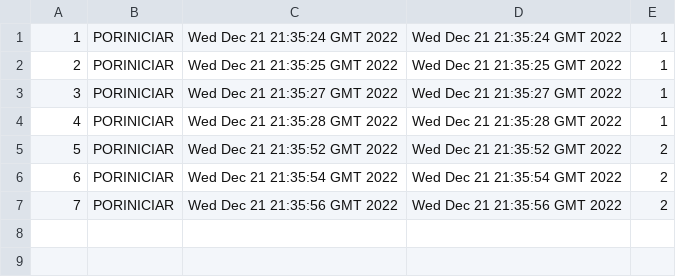
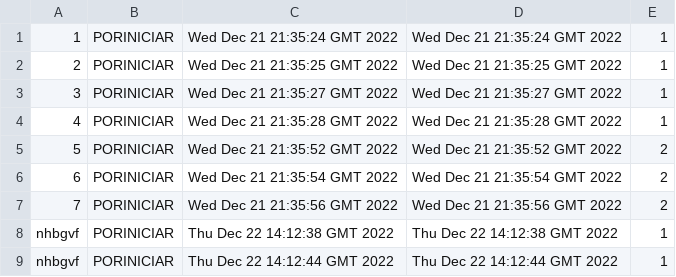
Before and after one commit to Rodrigordgs11/sistemaDeRastreio, a CSV file: src/main/java/pt/ipvc/rastreio/sistemaderastreio/files/tasks.csv, drawn as a sheet.

```diff
--- a/src/main/java/pt/ipvc/rastreio/sistemaderastreio/files/tasks.csv
+++ b/src/main/java/pt/ipvc/rastreio/sistemaderastreio/files/tasks.csv
@@ -7 +7,3 @@
 7,PORINICIAR,Wed Dec 21 21:35:56 GMT 2022,Wed Dec 21 21:35:56 GMT 2022,2
+nhbgvf,PORINICIAR,Thu Dec 22 14:12:38 GMT 2022,Thu Dec 22 14:12:38 GMT 2022,1
+nhbgvf,PORINICIAR,Thu Dec 22 14:12:44 GMT 2022,Thu Dec 22 14:12:44 GMT 2022,1
```
Also changed, not shown: 14 other files.
